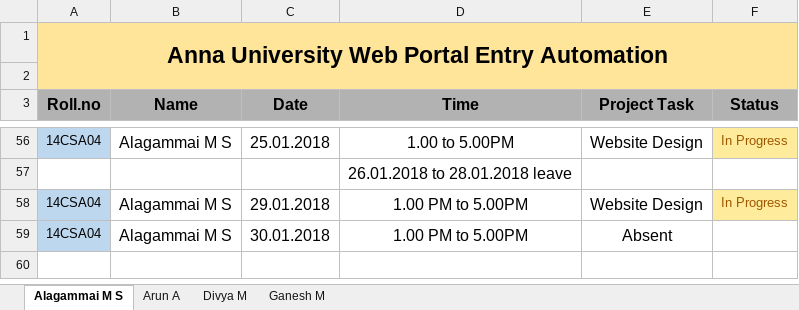
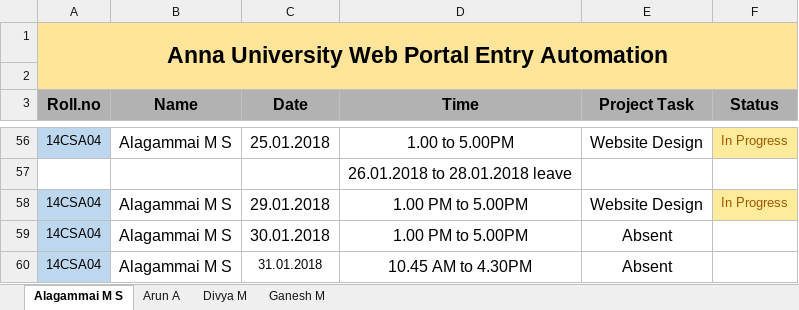
Before and after one commit to kgashok/awpa, an Excel workbook: WebPortal Automation Task Update.xlsx, sheet Alagammai M S, drawn as a sheet; only a part is shown, gaps mark what is left out; values as stored, in another font and other column widths than the file's, no borders; conditional formats not drawn; the diff names each change by its address in the sheet, - before the commit and + after, or states it on an @@ line.

```diff
--- a/WebPortal Automation Task Update.xlsx (sheet Alagammai M S)
+++ b/WebPortal Automation Task Update.xlsx (sheet Alagammai M S)
+row 60: 14CSA04 | Alagammai M S | 31.01.2018 | 10.45 AM to 4.30PM | Absent
```
Also changed, not shown: sheet Arun A, sheet Divya M, sheet Ganesh M.
